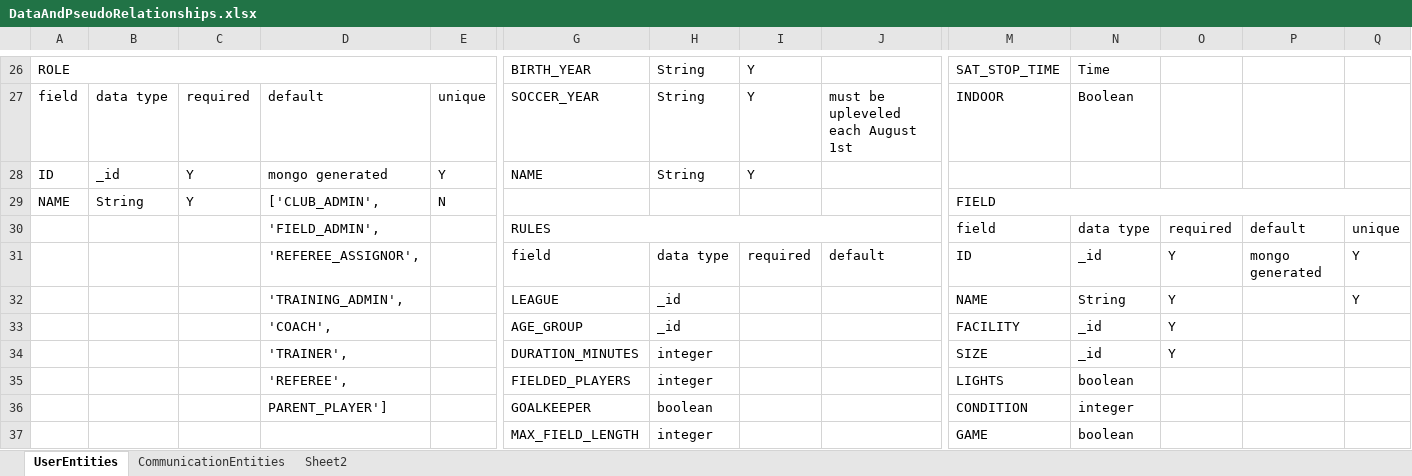
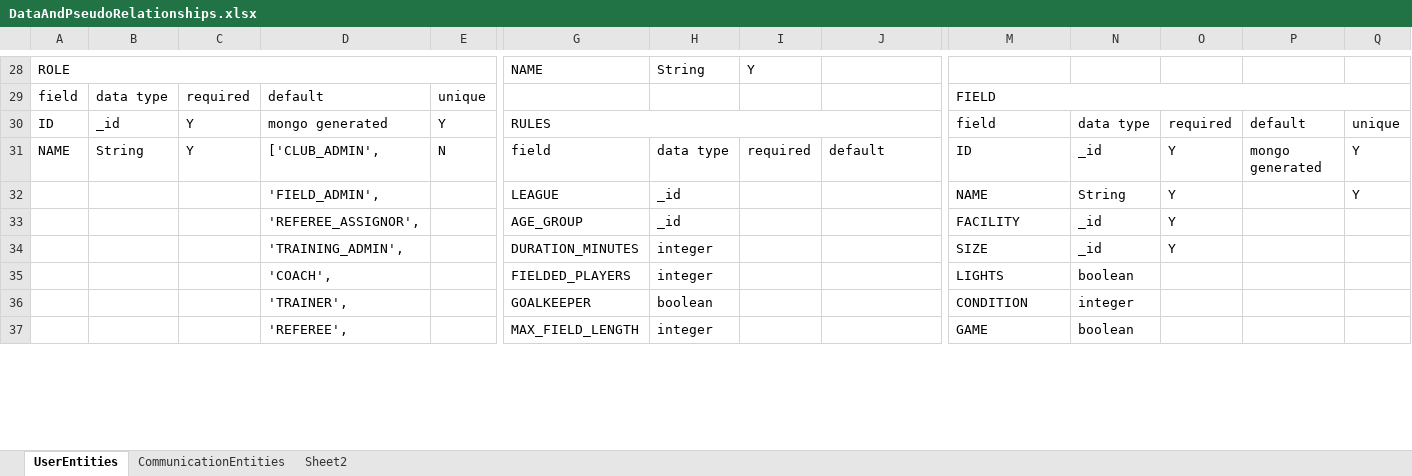
Before and after one commit to patrickborrelli/match-aware, an Excel workbook: documentation/DataAndPseudoRelationships.xlsx, sheet UserEntities, drawn as a sheet; only a part is shown, gaps mark what is left out; values as stored, in another font and other column widths than the file's, no cell formats; removed rows and columns are numbered as before the commit, all else as after; rows hold the shown columns only; the diff covers the shown part only; the diff names each change by its address in the sheet, - before the commit and + after, or states it on an @@ line.

Commit message:
finalized data model

```diff
--- a/documentation/DataAndPseudoRelationships.xlsx (sheet UserEntities)
+++ b/documentation/DataAndPseudoRelationships.xlsx (sheet UserEntities)
-G28: BIRTH_YEAR
+G28: NAME
-M28: SAT_STOP_TIME
+M28: (empty)
-N28: Time
+N28: (empty)
-G29: SOCCER_YEAR
+G29: (empty)
-H29:H30: String
+H29:H30: (empty)
-I29:I30: Y
+I29:I30: (empty)
-J29: must be upleveled each August 1st
+J29: (empty)
-M29: INDOOR
+M29: FIELD
+M29:Q29 merged
-N29: Boolean
+N29: (empty)
-G30: NAME
+G30: RULES
+G30:K30 merged
-M30: (empty)
+M30: field
-N30: (empty)
+N30: data type
-O30: (empty)
+O30: required
-P30: (empty)
+P30: default
-Q30: (empty)
+Q30: unique
-row 29: NAME | String | Y | ['CLUB_ADMIN', | N |  |  |  |  | FIELD
-row 30:  |  |  | 'FIELD_ADMIN', |  | RULES |  |  |  | field | data type | required | default | unique
-A31: (empty)
+A31: NAME
-B31: (empty)
+B31: String
-C31: (empty)
+C31: Y
-D31: 'REFEREE_ASSIGNOR',
+D31: ['CLUB_ADMIN',
-E31: (empty)
+E31: N
-D32: 'TRAINING_ADMIN',
+D32: 'FIELD_ADMIN',
-D33: 'COACH',
+D33: 'REFEREE_ASSIGNOR',
-D34: 'TRAINER',
+D34: 'TRAINING_ADMIN',
-D35: 'REFEREE',
+D35: 'COACH',
-D36: PARENT_PLAYER']
+D36: 'TRAINER',
-D37: (empty)
+D37: 'REFEREE',
```
Also changed, not shown: 9 added rows, 5 removed rows, 96 edited cells and merged cells elsewhere in this sheet, sheet CommunicationEntities, sheet Sheet2, cell formats.
